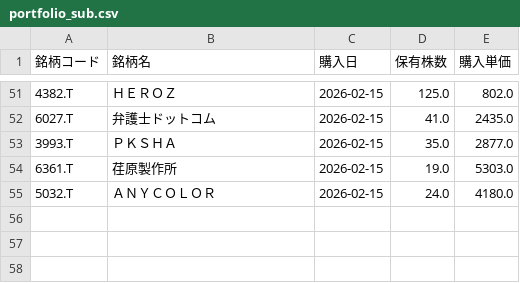
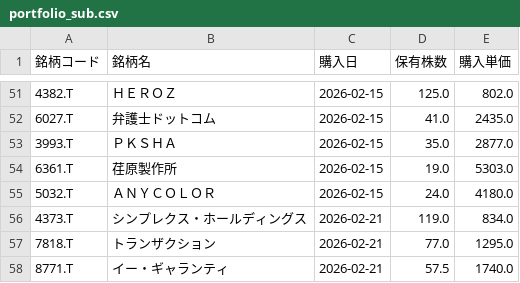
Before and after one commit to thcodexxxx/git, a CSV file: kabu/portfolio_sub.csv, drawn as a sheet; only a part is shown, gaps mark what is left out; the diff covers the shown part only; the diff names each change by its address in the sheet, - before the commit and + after, or states it on an @@ line.

```diff
--- a/kabu/portfolio_sub.csv
+++ b/kabu/portfolio_sub.csv
+row 56: 4373.T | シンプレクス・ホールディングス | 2026-02-21 | 119.0 | 834.0
+row 57: 7818.T | トランザクション | 2026-02-21 | 77.0 | 1295.0
+row 58: 8771.T | イー・ギャランティ | 2026-02-21 | 57.5 | 1740.0
```
Also changed, not shown: 42 edited cells elsewhere in this file.
